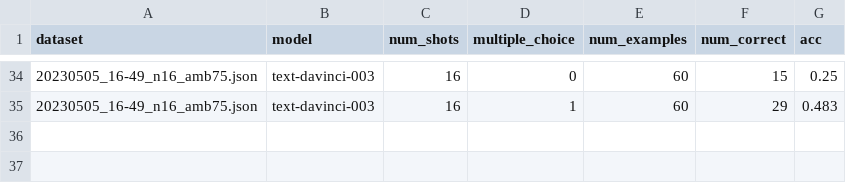
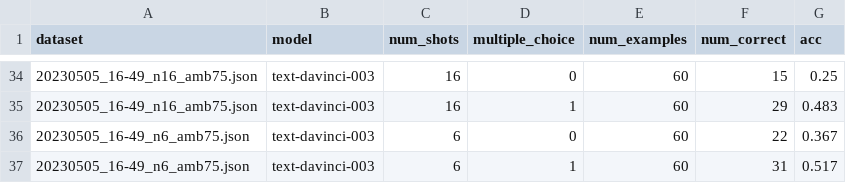
Before and after one commit to JacobPfau/introspective-self-consistency, a TSV file: results/230505_ambibench_category_prediction.tsv, drawn as a sheet; only a part is shown, gaps mark what is left out.

Commit message:
text-davinci-003 evals

```diff
--- a/results/230505_ambibench_category_prediction.tsv
+++ b/results/230505_ambibench_category_prediction.tsv
@@ -35 +35,3 @@ dataset	model	num_shots	multiple_choice	num_examples	num_correct	acc
 20230505_16-49_n16_amb75.json	text-davinci-003	16	1	60	29	0.483
+20230505_16-49_n6_amb75.json	text-davinci-003	6	0	60	22	0.367
+20230505_16-49_n6_amb75.json	text-davinci-003	6	1	60	31	0.517
```
Also changed, not shown: results/230505_ambibench_completions.tsv, 1 other file.
